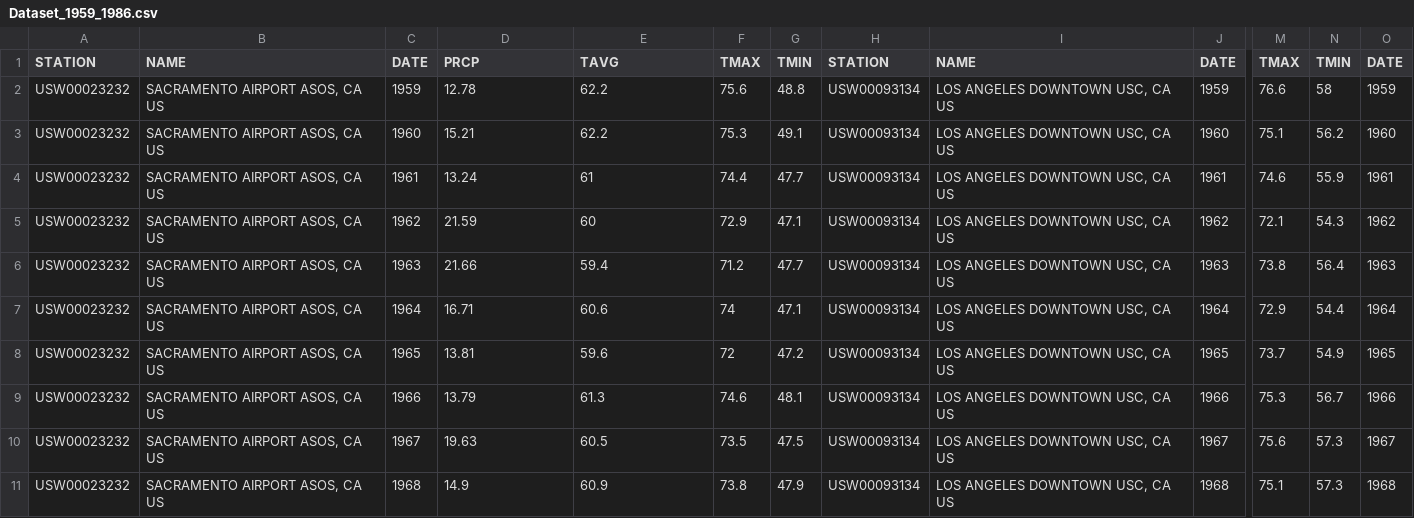
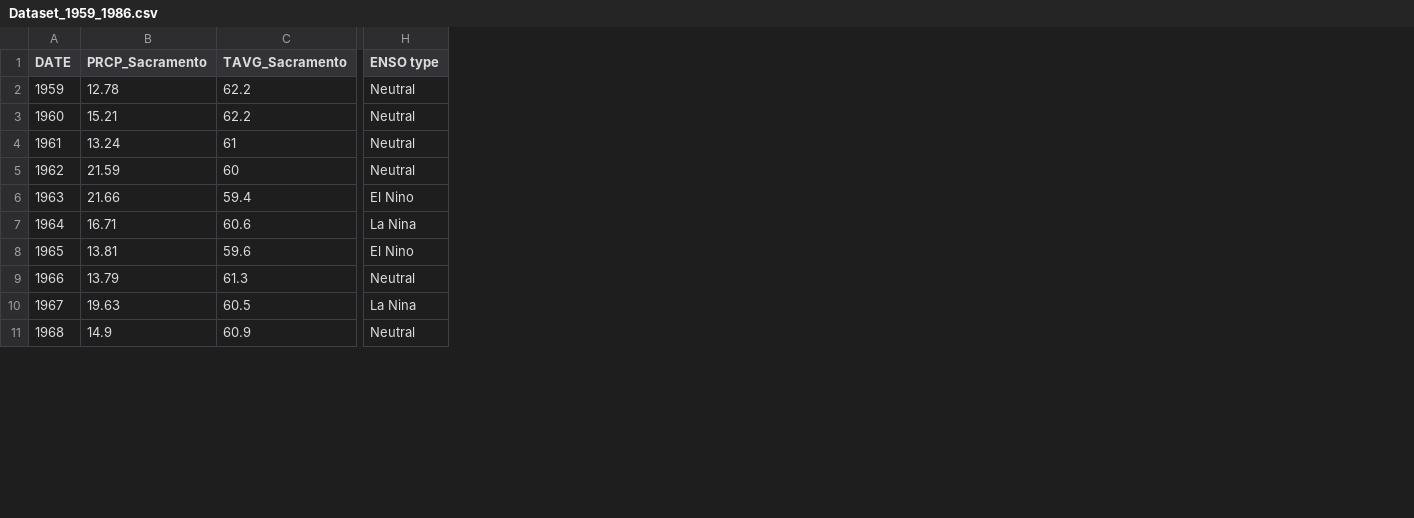
Before and after one commit to hgarland772/Data_analyitcs-, a CSV file: Dataset_1959_1986.csv, drawn as a sheet; only a part is shown, gaps mark what is left out; removed rows and columns are numbered as before the commit, all else as after; the diff covers the shown part only; the diff names each change by its address in the sheet, - before the commit and + after, or states it on an @@ line.

Commit message:
Add files via upload

```diff
--- a/Dataset_1959_1986.csv
+++ b/Dataset_1959_1986.csv
-column A (STATION), rows 2-11: all USW00023232
-column B (NAME), rows 2-11: all SACRAMENTO AIRPORT ASOS, CA US
-column F (TMAX), rows 2-11: 75.6 | 75.3 | 74.4 | 72.9 | 71.2 | 74 | 72 | 74.6 | 73.5 | 73.8
-column G (TMIN), rows 2-11: 48.8 | 49.1 | 47.7 | 47.1 | 47.7 | 47.1 | 47.2 | 48.1 | 47.5 | 47.9
-column H (STATION), rows 2-11: all USW00093134
-column I (NAME), rows 2-11: all LOS ANGELES DOWNTOWN USC, CA US
-column J (DATE), rows 2-11: 1959 | 1960 | 1961 | 1962 | 1963 | 1964 | 1965 | 1966 | 1967 | 1968
-column M (TMAX), rows 2-11: 76.6 | 75.1 | 74.6 | 72.1 | 73.8 | 72.9 | 73.7 | 75.3 | 75.6 | 75.1
-column N (TMIN), rows 2-11: 58 | 56.2 | 55.9 | 54.3 | 56.4 | 54.4 | 54.9 | 56.7 | 57.3 | 57.3
-column O (DATE), rows 2-11: 1959 | 1960 | 1961 | 1962 | 1963 | 1964 | 1965 | 1966 | 1967 | 1968
+column H (ENSO type), rows 2-11: Neutral | Neutral | Neutral | Neutral | El Nino | La Nina | El Nino | Neutral | La Nina | Neutral
-B1: PRCP
+B1: PRCP_Sacramento
-C1: TAVG
+C1: TAVG_Sacramento
```
Also changed, not shown: 3 edited cells elsewhere in this file.
